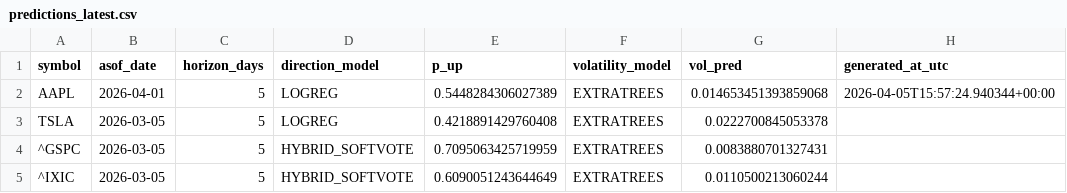
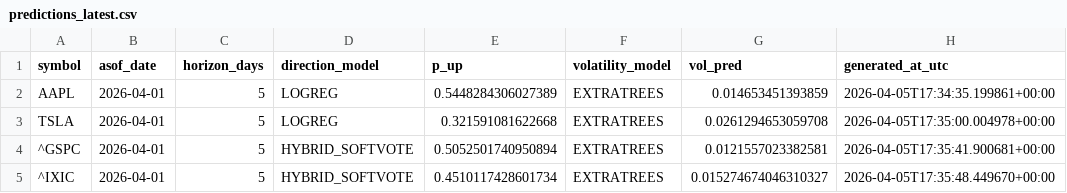
Before and after one commit to Asad600-star/Master_of_Degree, a CSV file: artifacts/predictions_latest.csv, drawn as a sheet.

```diff
--- a/artifacts/predictions_latest.csv
+++ b/artifacts/predictions_latest.csv
@@ -1,5 +1,5 @@
 symbol,asof_date,horizon_days,direction_model,p_up,volatility_model,vol_pred,generated_at_utc
-AAPL,2026-04-01,5,LOGREG,0.5448284306027389,EXTRATREES,0.014653451393859068,2026-04-05T15:57:24.940344+00:00
-TSLA,2026-03-05,5,LOGREG,0.4218891429760408,EXTRATREES,0.0222700845053378,
-^GSPC,2026-03-05,5,HYBRID_SOFTVOTE,0.7095063425719959,EXTRATREES,0.0083880701327431,
-^IXIC,2026-03-05,5,HYBRID_SOFTVOTE,0.6090051243644649,EXTRATREES,0.0110500213060244,
+AAPL,2026-04-01,5,LOGREG,0.5448284306027389,EXTRATREES,0.014653451393859,2026-04-05T17:34:35.199861+00:00
+TSLA,2026-04-01,5,LOGREG,0.321591081622668,EXTRATREES,0.0261294653059708,2026-04-05T17:35:00.004978+00:00
+^GSPC,2026-04-01,5,HYBRID_SOFTVOTE,0.5052501740950894,EXTRATREES,0.0121557023382581,2026-04-05T17:35:41.900681+00:00
+^IXIC,2026-04-01,5,HYBRID_SOFTVOTE,0.4510117428601734,EXTRATREES,0.015274674046310327,2026-04-05T17:35:48.449670+00:00
```
Also changed, not shown: 10 other files.
